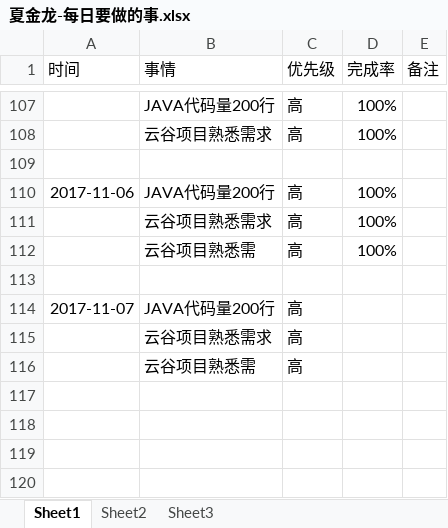
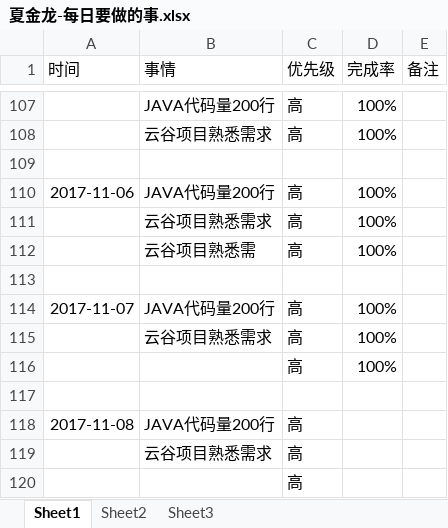
Before and after one commit to bird-start/eshop-doc, an Excel workbook: 交流管理/项目日报/夏金龙-每日要做的事.xlsx, sheet Sheet1, drawn as a sheet; only a part is shown, gaps mark what is left out; values as stored, in another font and other column widths than the file's, no borders; addresses are those after the commit; the diff names each change by its address in the sheet, - before the commit and + after, or states it on an @@ line.

Commit message:
11

```diff
--- a/交流管理/项目日报/夏金龙-每日要做的事.xlsx (sheet Sheet1)
+++ b/交流管理/项目日报/夏金龙-每日要做的事.xlsx (sheet Sheet1)
-D114 (完成率): (empty)
+D114 (完成率): 100%
+row 115:  | 云谷项目熟悉需求 | 高 | 100%
+row 116:  |  | 高 | 100%
+row 117: (empty)
+row 118: 2017-11-08 | JAVA代码量200行 | 高
-B120 (事情): 云谷项目熟悉需
+B120 (事情): (empty)
```
